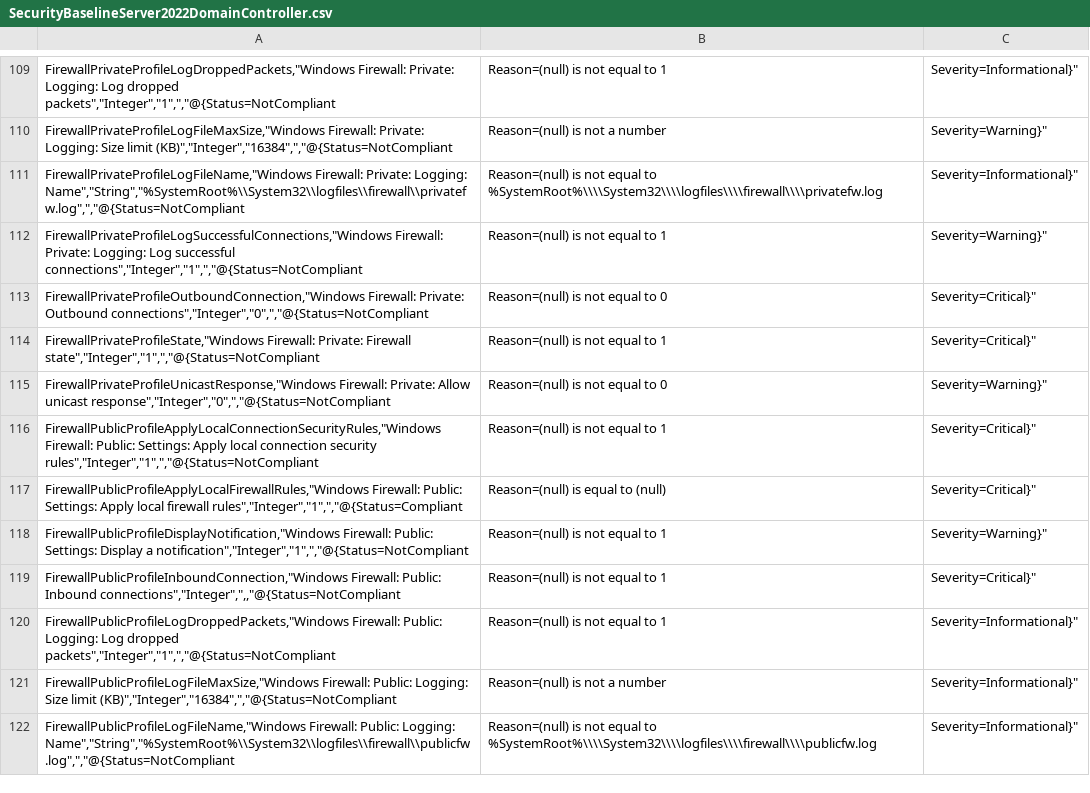
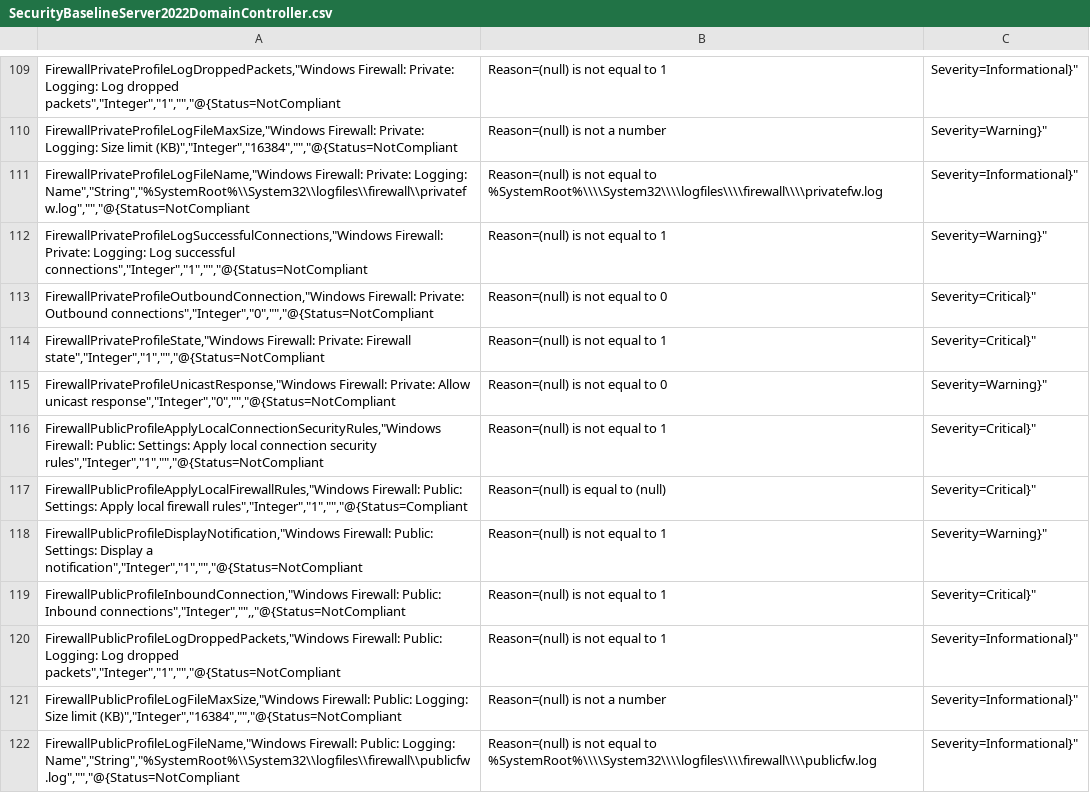
Before and after one commit to Vejitaxp/michaelsendpoint_public, a CSV file: Powershell/OSConfig/SecurityBaselineServer2022DomainController.csv, drawn as a sheet; only a part is shown, gaps mark what is left out; the diff covers the shown part only; the diff names each change by its address in the sheet, - before the commit and + after, or states it on an @@ line.

Commit message:
Update SecurityBaselineServer2022DomainController.csv

```diff
--- a/Powershell/OSConfig/SecurityBaselineServer2022DomainController.csv
+++ b/Powershell/OSConfig/SecurityBaselineServer2022DomainController.csv
-A109: …Log dropped packets","Integer","1",","@{Status=NotCompliant
+A109: …Log dropped packets","Integer","1","","@{Status=NotCompliant
-A110: …Size limit (KB)","Integer","16384",","@{Status=NotCompliant
+A110: …Size limit (KB)","Integer","16384","","@{Status=NotCompliant
-A111: …Private: Logging: Name","String","%SystemRoot%\\System32\\logfiles\\firewall\\privatefw.log",","@{Status=NotCompliant
+A111: …Private: Logging: Name","String","%SystemRoot%\\System32\\logfiles\\firewall\\privatefw.log","","@{Status=NotCompliant
-A112: …Log successful connections","Integer","1",","@{Status=NotCompliant
+A112: …Log successful connections","Integer","1","","@{Status=NotCompliant
-A113: …Private: Outbound connections","Integer","0",","@{Status=NotCompliant
+A113: …Private: Outbound connections","Integer","0","","@{Status=NotCompliant
-A114: …Private: Firewall state","Integer","1",","@{Status=NotCompliant
+A114: …Private: Firewall state","Integer","1","","@{Status=NotCompliant
-A115: …Allow unicast response","Integer","0",","@{Status=NotCompliant
+A115: …Allow unicast response","Integer","0","","@{Status=NotCompliant
-A116: …connection security rules","Integer","1",","@{Status=NotCompliant
+A116: …connection security rules","Integer","1","","@{Status=NotCompliant
-A117: …local firewall rules","Integer","1",","@{Status=Compliant
+A117: …local firewall rules","Integer","1","","@{Status=Compliant
-A118: …Display a notification","Integer","1",","@{Status=NotCompliant
+A118: …Display a notification","Integer","1","","@{Status=NotCompliant
-A119: …Public: Inbound connections","Integer",",,"@{Status=NotCompliant
+A119: …Public: Inbound connections","Integer","",,"@{Status=NotCompliant
-A120: …Log dropped packets","Integer","1",","@{Status=NotCompliant
+A120: …Log dropped packets","Integer","1","","@{Status=NotCompliant
-A121: …Size limit (KB)","Integer","16384",","@{Status=NotCompliant
+A121: …Size limit (KB)","Integer","16384","","@{Status=NotCompliant
-A122: …Public: Logging: Name","String","%SystemRoot%\\System32\\logfiles\\firewall\\publicfw.log",","@{Status=NotCompliant
+A122: …Public: Logging: Name","String","%SystemRoot%\\System32\\logfiles\\firewall\\publicfw.log","","@{Status=NotCompliant
```
Also changed, not shown: 124 edited cells elsewhere in this file.
